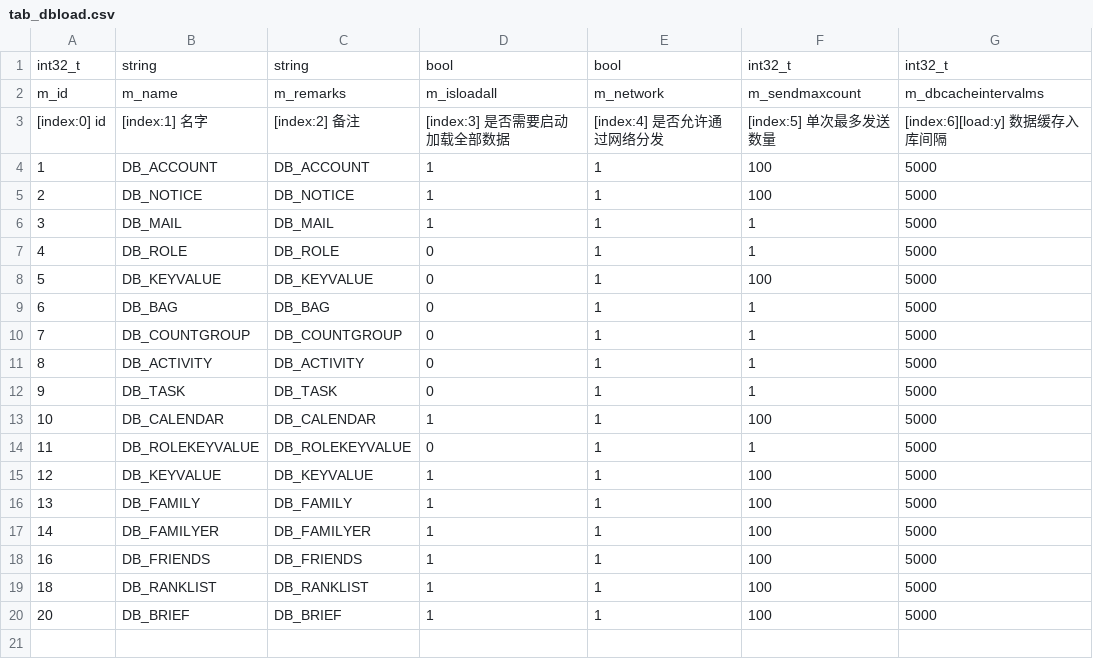
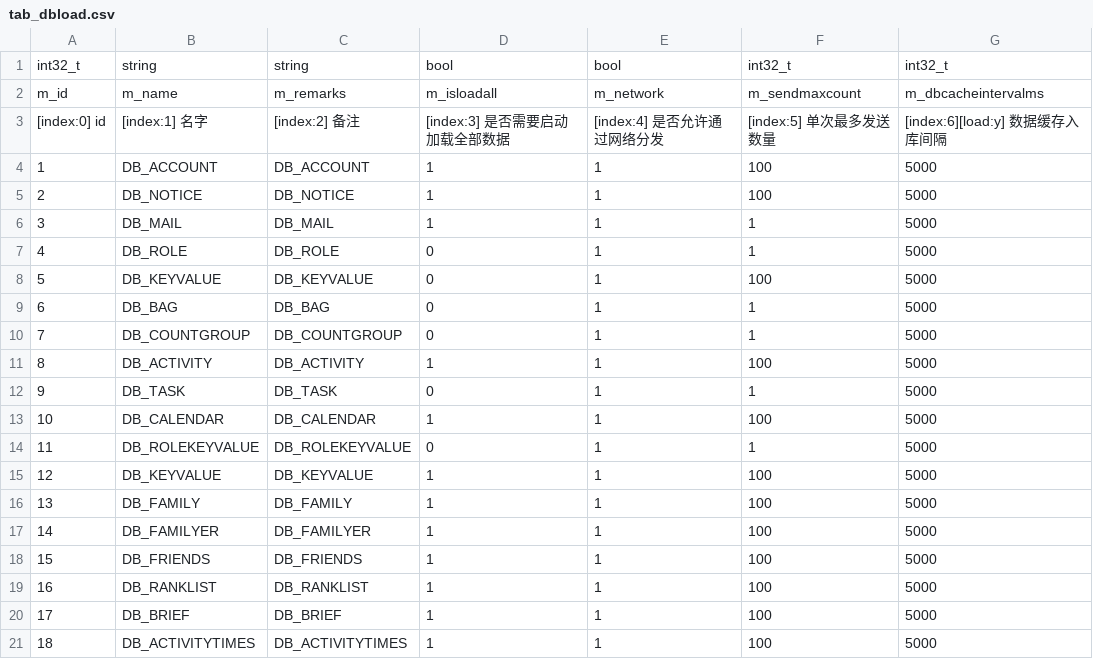
Before and after one commit to NingLeixueR/ngl_server, a CSV file: bin/csv/csv/tab_dbload.csv, drawn as a sheet.

```diff
--- a/bin/csv/csv/tab_dbload.csv
+++ b/bin/csv/csv/tab_dbload.csv
@@ -10,3 +10,3 @@ m_id,m_name,m_remarks,m_isloadall,m_network,m_sendmaxcount,m_dbcacheintervalms
 7,DB_COUNTGROUP,DB_COUNTGROUP,0,1,1,5000
-8,DB_ACTIVITY,DB_ACTIVITY,0,1,1,5000
+8,DB_ACTIVITY,DB_ACTIVITY,1,1,100,5000
 9,DB_TASK,DB_TASK,0,1,1,5000
@@ -17,4 +17,5 @@ m_id,m_name,m_remarks,m_isloadall,m_network,m_sendmaxcount,m_dbcacheintervalms
 14,DB_FAMILYER,DB_FAMILYER,1,1,100,5000
-16,DB_FRIENDS,DB_FRIENDS,1,1,100,5000
-18,DB_RANKLIST,DB_RANKLIST,1,1,100,5000
-20,DB_BRIEF,DB_BRIEF,1,1,100,5000
+15,DB_FRIENDS,DB_FRIENDS,1,1,100,5000
+16,DB_RANKLIST,DB_RANKLIST,1,1,100,5000
+17,DB_BRIEF,DB_BRIEF,1,1,100,5000
+18,DB_ACTIVITYTIMES,DB_ACTIVITYTIMES,1,1,100,5000
```
Also changed, not shown: bin/csv/csv/tab_activity.csv, bin/csv/csv/tab_calendar.csv, 1 other file.
